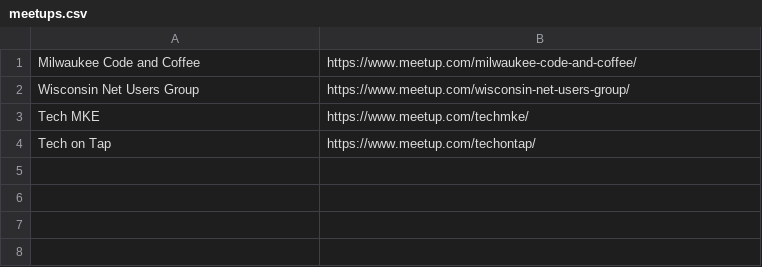
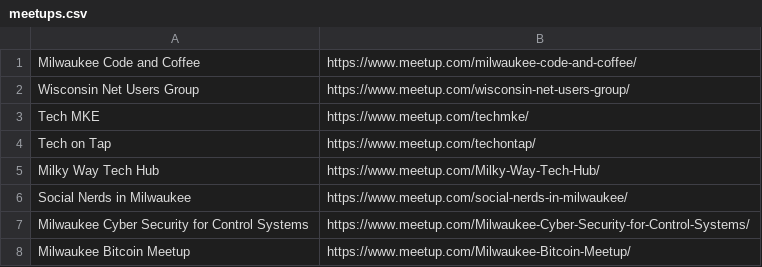
Before and after one commit to Mitobyte/greetup, a CSV file: data-generator/meetup/meetups.csv, drawn as a sheet.

Commit message:
Add more meetups.

```diff
--- a/data-generator/meetup/meetups.csv
+++ b/data-generator/meetup/meetups.csv
@@ -4 +4,5 @@ Tech MKE, https://www.meetup.com/techmke/
 Tech on Tap, https://www.meetup.com/techontap/
+Milky Way Tech Hub, https://www.meetup.com/Milky-Way-Tech-Hub/
+Social Nerds in Milwaukee, https://www.meetup.com/social-nerds-in-milwaukee/
+Milwaukee Cyber Security for Control Systems, https://www.meetup.com/Milwaukee-Cyber-Security-for-Control-Systems/
+Milwaukee Bitcoin Meetup, https://www.meetup.com/Milwaukee-Bitcoin-Meetup/
```
